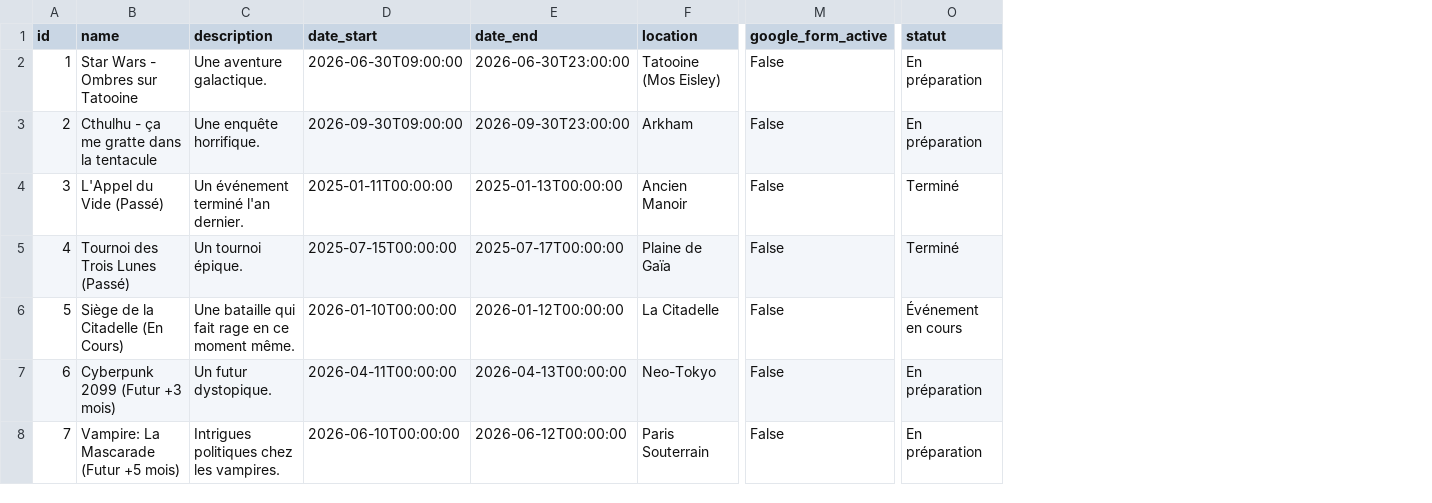
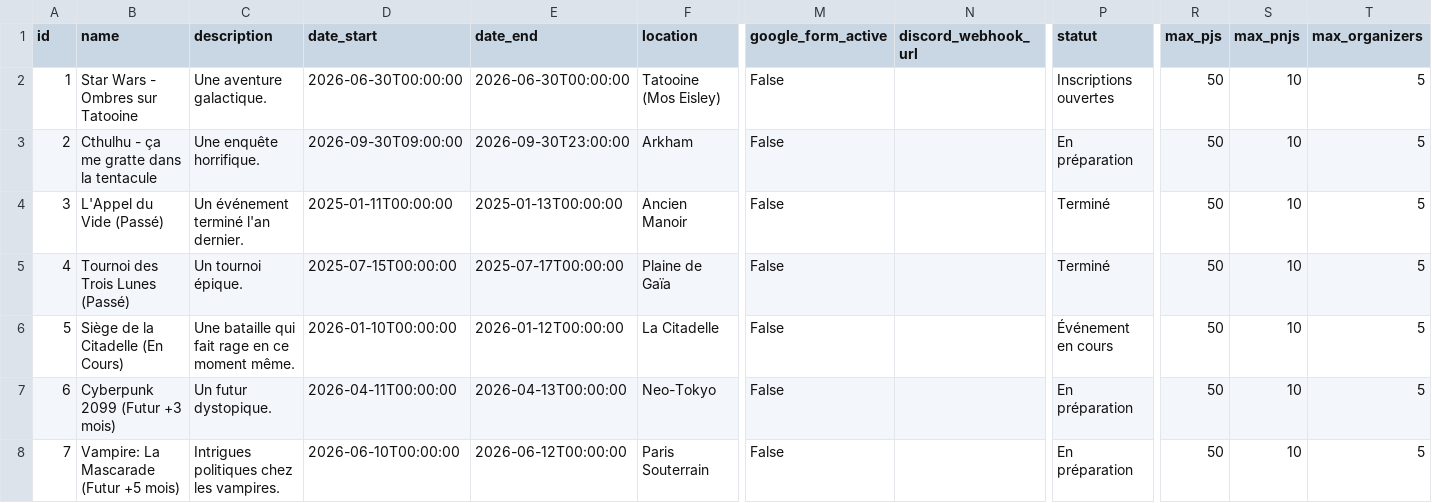
Before and after one commit to Pommovore/gnmanager, a CSV file: config/db_test_events.csv, drawn as a sheet; only a part is shown, gaps mark what is left out; addresses are those after the commit; the diff covers the shown part only; the diff names each change by its address in the sheet, - before the commit and + after, or states it on an @@ line.

```diff
--- a/config/db_test_events.csv
+++ b/config/db_test_events.csv
+column N (discord_webhook_url), empty
+column R (max_pjs), rows 2-8: all 50
+column S (max_pnjs), rows 2-8: all 10
+column T (max_organizers), rows 2-8: all 5
-D2 (date_start): 2026-06-30T09:00:00
+D2 (date_start): 2026-06-30T00:00:00
-E2 (date_end): 2026-06-30T23:00:00
+E2 (date_end): 2026-06-30T00:00:00
-P2 (statut): En préparation
+P2 (statut): Inscriptions ouvertes
```
Also changed, not shown: 2 added rows elsewhere in this file, config/db_test_participants.csv, config/db_test_roles.csv, 17 other files.
